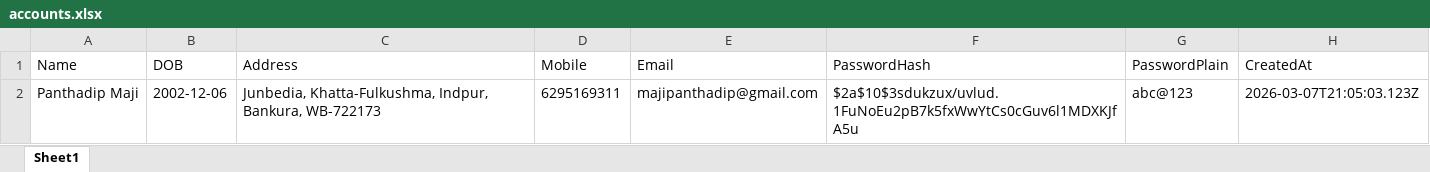
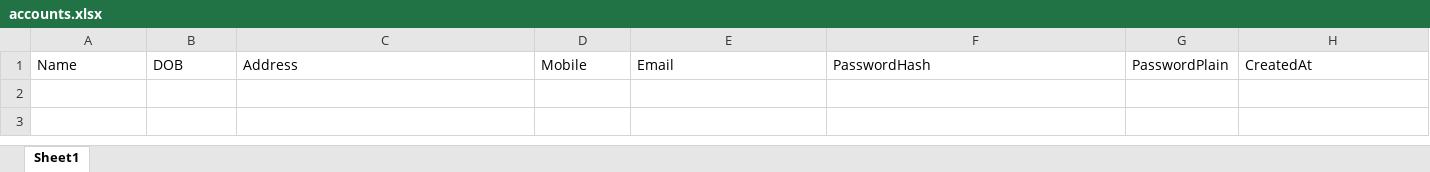
Before and after one commit to quantedgehire-maker/QuantEdge, an Excel workbook: data/users/accounts.xlsx, sheet Sheet1, drawn as a sheet; values as stored, in another font and other column widths than the file's, no borders; the diff names each change by its address in the sheet, - before the commit and + after, or states it on an @@ line.

```diff
--- a/data/users/accounts.xlsx (sheet Sheet1)
+++ b/data/users/accounts.xlsx (sheet Sheet1)
-row 2: Panthadip Maji | 2002-12-06 | Junbedia, Khatta-Fulkushma, Indpur, Bankura, WB-722173 | 6295169311 | majipanthadip@gmail.com | $2a$10$3sdukzux/uvlud.1FuNoEu2pB7k5fxWwYtCs0cGuv6l1MDXKJfA5u | abc@123 | 2026-03-07T21:05:03.123Z
```
Also changed, not shown: data/applications/applications.xlsx, data/resumes/parsed.xlsx, 3 other files.
